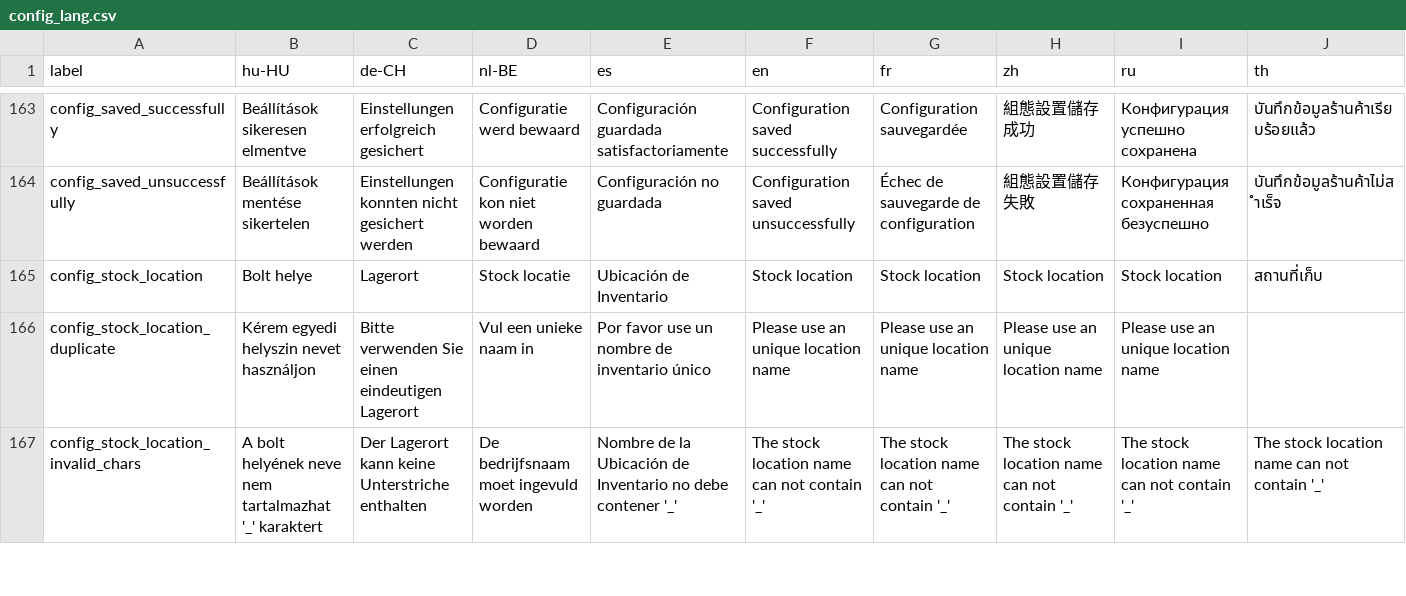
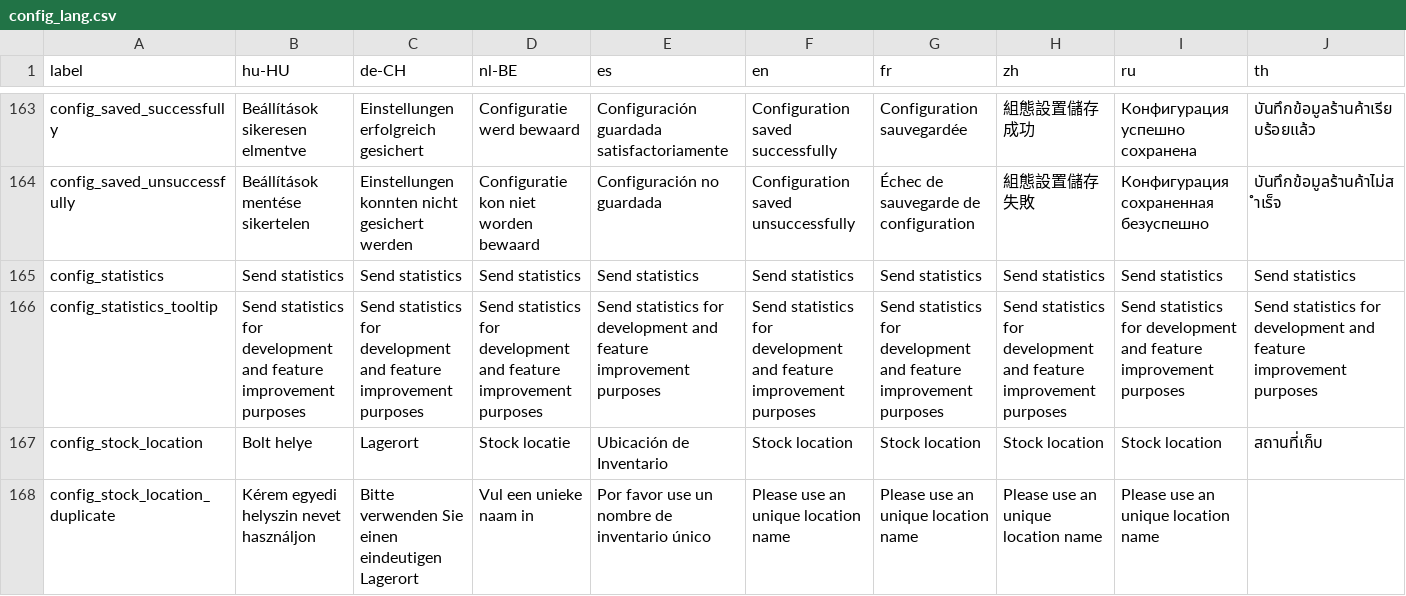
Before and after one commit to opensourcepos/opensourcepos, a CSV file: translations/config_lang.csv, drawn as a sheet; only a part is shown, gaps mark what is left out; the shorter side is filled out with more unchanged rows; rows hold the shown columns only; the diff names each change by its address in the sheet, - before the commit and + after, or states it on an @@ line.

Commit message:
Made send statistics configurable

```diff
--- a/translations/config_lang.csv
+++ b/translations/config_lang.csv
+row 165: config_statistics | Send statistics | Send statistics | Send statistics | Send statistics | Send statistics | Send statistics | Send statistics | Send statistics | Send statistics
+row 166: config_statistics_tooltip | Send statistics for development and feature improvement purposes | Send statistics for development and feature improvement purposes | Send statistics for development and feature improvement purposes | Send statistics for development and feature improvement purposes | Send statistics for development and feature improvement purposes | Send statistics for development and feature improvement purposes | Send statistics for development and feature improvement purposes | Send statistics for development and feature improvement purposes | Send statistics for development and feature improvement purposes
```
Also changed, not shown: 22 other files.
